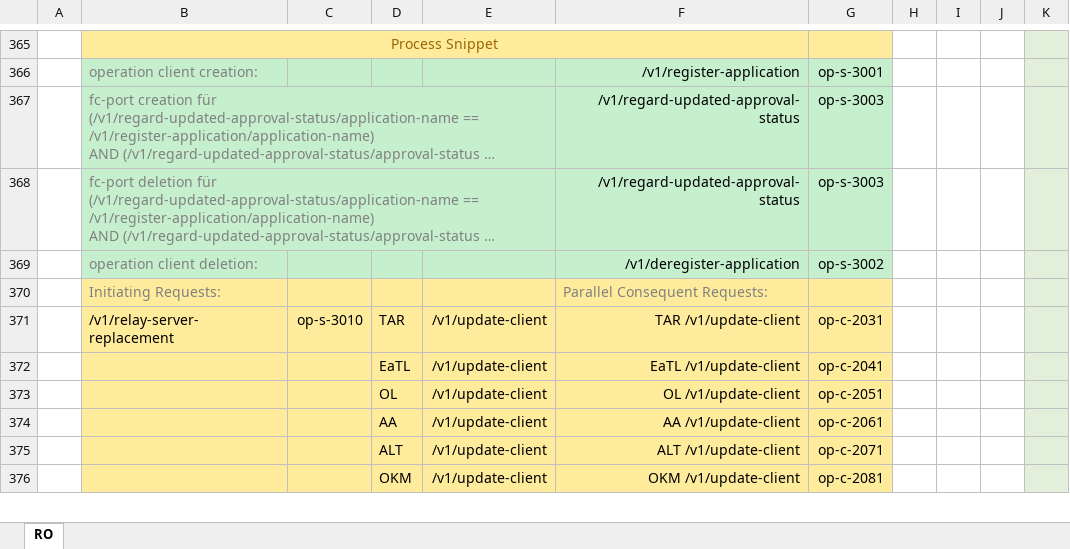
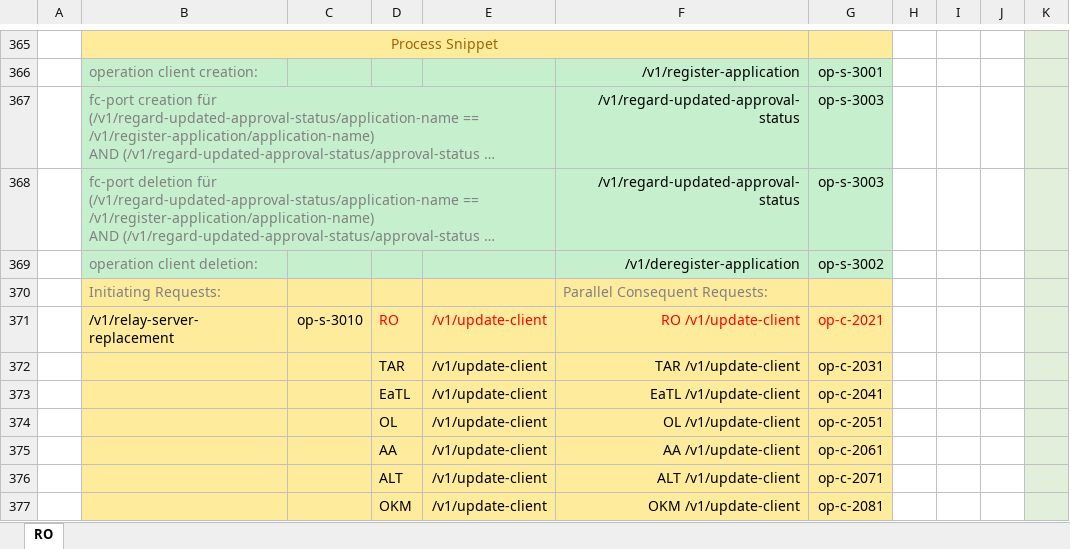
Before and after one commit to openBackhaul/RegistryOffice, an Excel workbook: RegistryOffice_0.0.1_tsi.220210.1845+forwardings.1.xlsx, sheet RO, drawn as a sheet; only a part is shown, gaps mark what is left out; long unchanged cells end in …; values as stored, in another font and other column widths than the file's, no borders; the diff names each change by its address in the sheet, - before the commit and + after, or states it on an @@ line.

Commit message:
RegistryOffice_0.0.1_tsi.220210.1845

```diff
--- a/RegistryOffice_0.0.1_tsi.220210.1845+forwardings.1.xlsx (sheet RO)
+++ b/RegistryOffice_0.0.1_tsi.220210.1845+forwardings.1.xlsx (sheet RO)
-D371: TAR
+D371: RO
-D371:G371 text colour: black
+D371:G371 text colour: #FF0000
-F371: TAR /v1/update-client
+F371: RO /v1/update-client
-G371: op-c-2031
+G371: op-c-2021
+row 372:  |  |  | TAR | /v1/update-client | TAR /v1/update-client | op-c-2031
```
Also changed, not shown: 2 other files.
